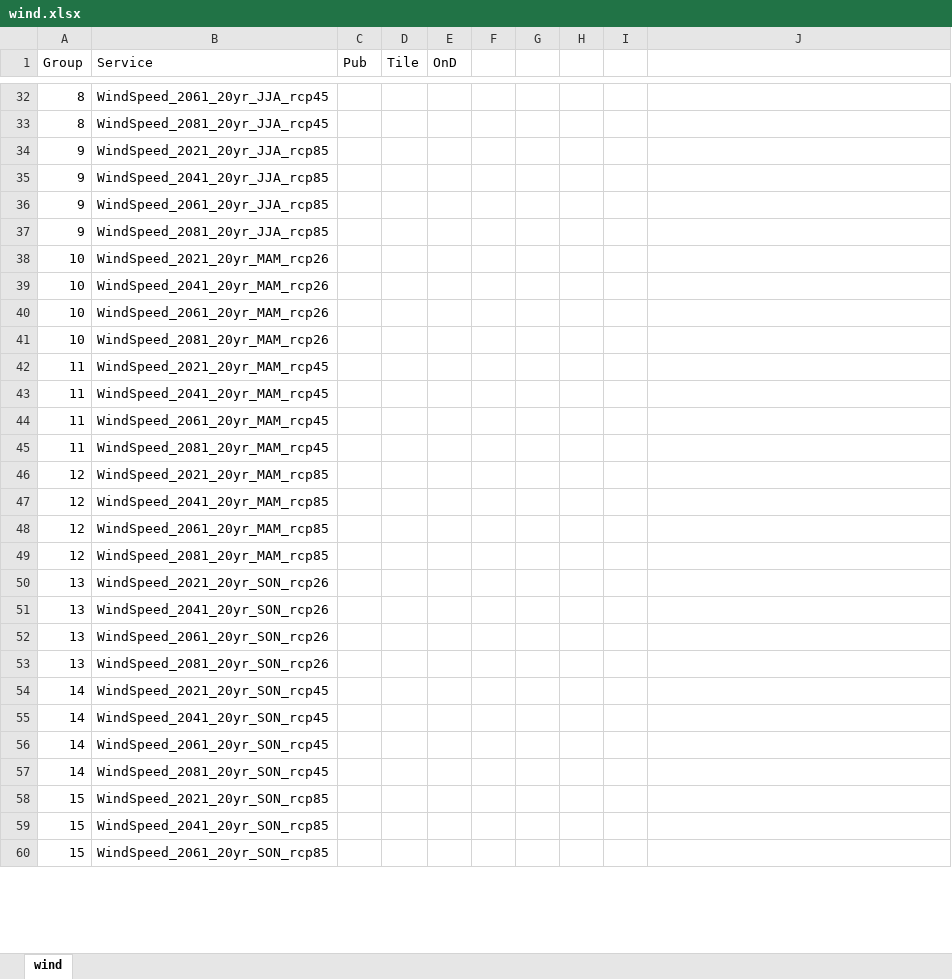
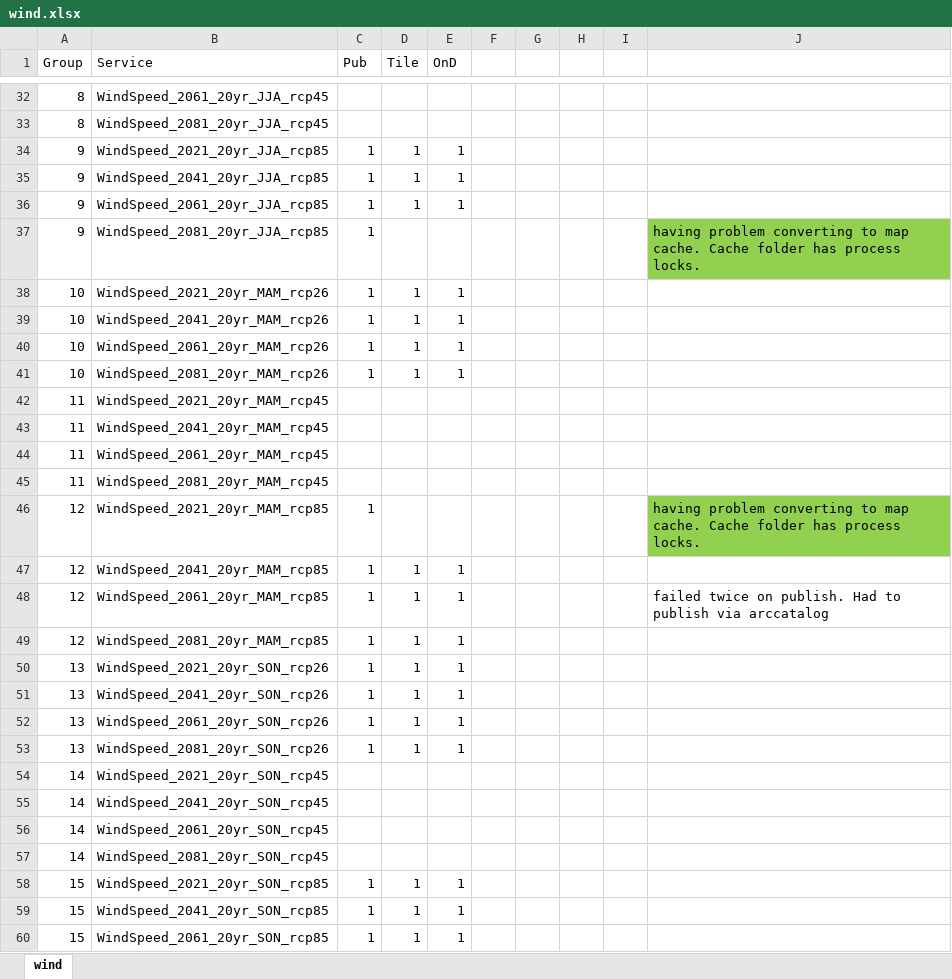
Before and after one commit to james-rae/pyPub, an Excel workbook: data/checklists/wind.xlsx, sheet wind, drawn as a sheet; only a part is shown, gaps mark what is left out; values as stored, in another font and other column widths than the file's, no borders; the diff covers the shown part only; the diff names each change by its address in the sheet, - before the commit and + after, or states it on an @@ line.

```diff
--- a/data/checklists/wind.xlsx (sheet wind)
+++ b/data/checklists/wind.xlsx (sheet wind)
-C34:C41 (Pub): (empty)
+C34:C41 (Pub): 1
-D34:D36 (Tile): (empty)
+D34:D36 (Tile): 1
-E34:E36 (OnD): (empty)
+E34:E36 (OnD): 1
-J37: (empty)
+J37: having problem converting to map cache. Cache folder has process locks.
-J37 fill: none
+J37 fill: #92D050
-D38:D41 (Tile): (empty)
+D38:D41 (Tile): 1
-E38:E41 (OnD): (empty)
+E38:E41 (OnD): 1
-C46:C53 (Pub): (empty)
+C46:C53 (Pub): 1
-J46: (empty)
+J46: having problem converting to map cache. Cache folder has process locks.
-J46 fill: none
+J46 fill: #92D050
-D47:D53 (Tile): (empty)
+D47:D53 (Tile): 1
-E47:E53 (OnD): (empty)
+E47:E53 (OnD): 1
-J48: (empty)
+J48: failed twice on publish. Had to publish via arccatalog
-C58:C60 (Pub): (empty)
+C58:C60 (Pub): 1
-D58:D60 (Tile): (empty)
+D58:D60 (Tile): 1
-E58:E60 (OnD): (empty)
+E58:E60 (OnD): 1
```
Also changed, not shown: 1 added row, 1 removed row and 27 edited cells elsewhere in this sheet, data/checklists/sico.xlsx, 1 other file.
